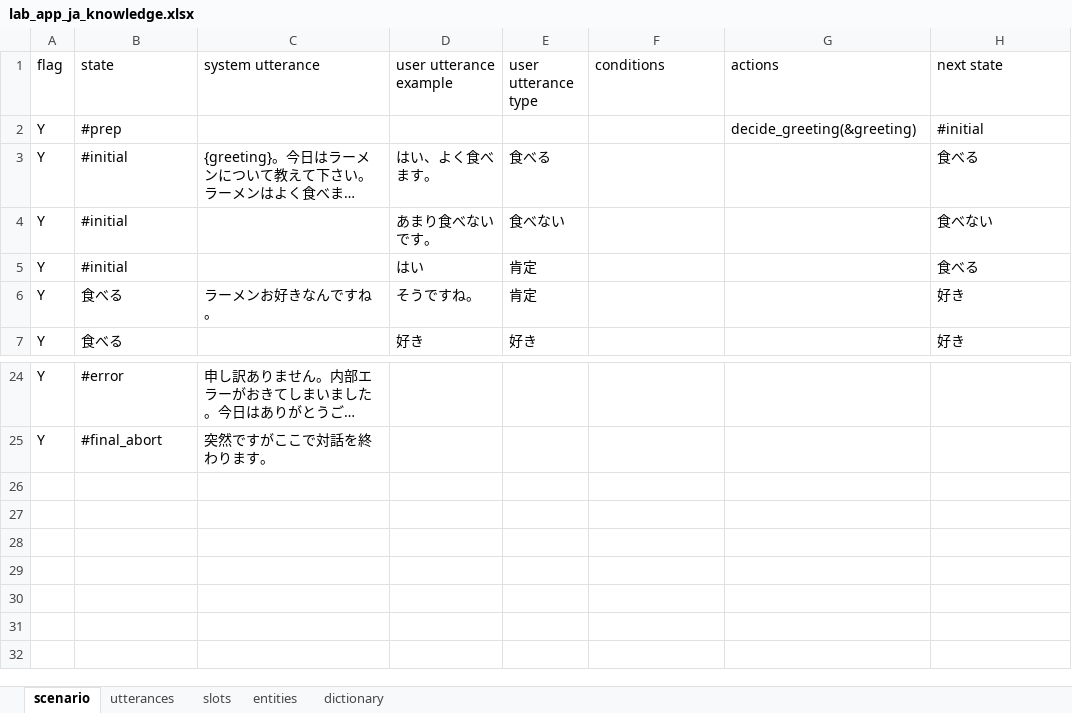
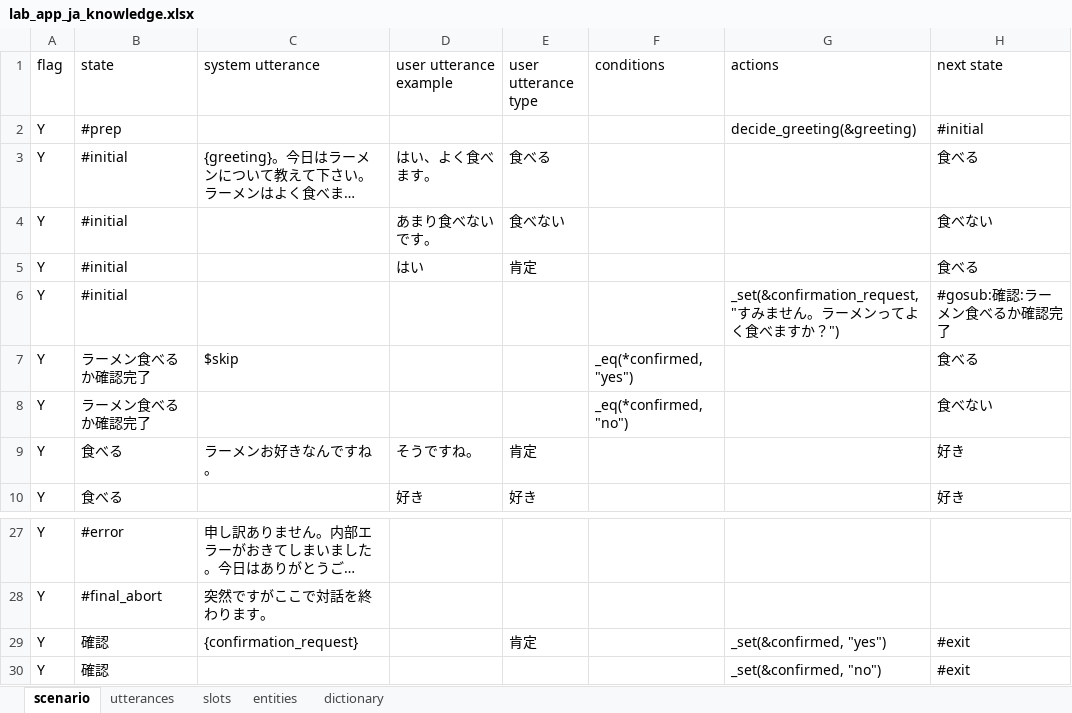
Before and after one commit to c4a-ri/dialbb, an Excel workbook: sample_apps/lab_app_ja/lab_app_ja_knowledge.xlsx, sheet scenario, drawn as a sheet; only a part is shown, gaps mark what is left out; long unchanged cells end in …; values as stored, in another font and other column widths than the file's, no cell formats; the diff names each change by its address in the sheet, - before the commit and + after, or states it on an @@ line.

```diff
--- a/sample_apps/lab_app_ja/lab_app_ja_knowledge.xlsx (sheet scenario)
+++ b/sample_apps/lab_app_ja/lab_app_ja_knowledge.xlsx (sheet scenario)
+row 6: Y | #initial |  |  |  |  | _set(&confirmation_request, "すみません。ラーメンってよく食べますか？") | #gosub:確認:ラーメン食べるか確認完了
+row 7: Y | ラーメン食べるか確認完了 | $skip |  |  | _eq(*confirmed, "yes") |  | 食べる
+row 8: Y | ラーメン食べるか確認完了 |  |  |  | _eq(*confirmed, "no") |  | 食べない
+row 29: Y | 確認 | {confirmation_request} |  | 肯定 |  | _set(&confirmed, "yes") | #exit
+row 30: Y | 確認 |  |  |  |  | _set(&confirmed, "no") | #exit
```
Also changed, not shown: cell formats, 7 other files.
